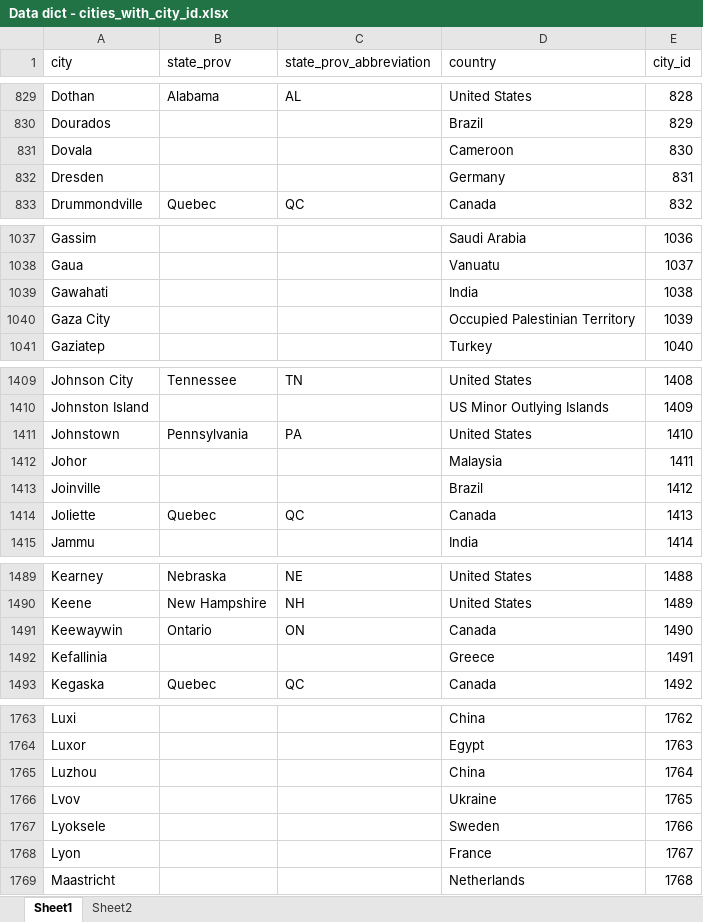
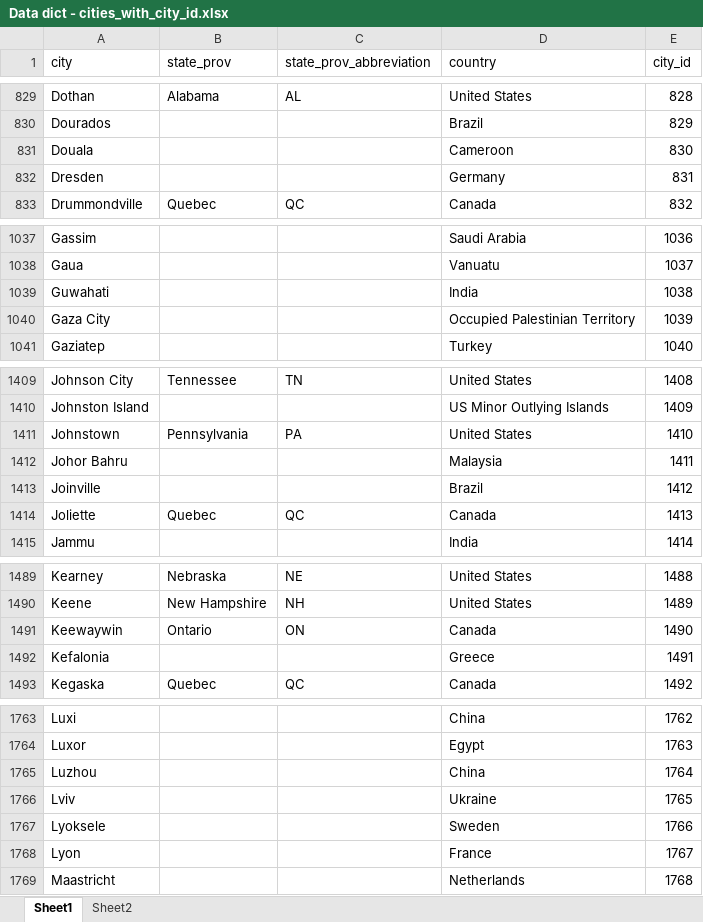
Before and after one commit to paulabondoc/airline-ratings-data-project, an Excel workbook: Data dict - cities_with_city_id.xlsx, sheet Sheet1, drawn as a sheet; only a part is shown, gaps mark what is left out; values as stored, in another font and other column widths than the file's, no borders; the diff covers the shown part only; the diff names each change by its address in the sheet, - before the commit and + after, or states it on an @@ line.

Commit message:
Update city and airport dictionaries
By adding cities and airport information and correcting some entries.

```diff
--- a/Data dict - cities_with_city_id.xlsx (sheet Sheet1)
+++ b/Data dict - cities_with_city_id.xlsx (sheet Sheet1)
-A831 (city): Dovala
+A831 (city): Douala
-A1039 (city): Gawahati
+A1039 (city): Guwahati
-A1412 (city): Johor
+A1412 (city): Johor Bahru
-A1492 (city): Kefallinia
+A1492 (city): Kefalonia
-A1766 (city): Lvov
+A1766 (city): Lviv
```
Also changed, not shown: 7 added rows, 1 removed row and 6 edited cells elsewhere in this sheet, Data dict - airport_codes_and_city_id.xlsx.
